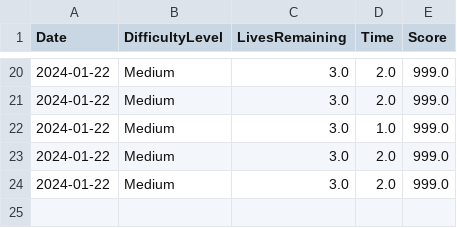
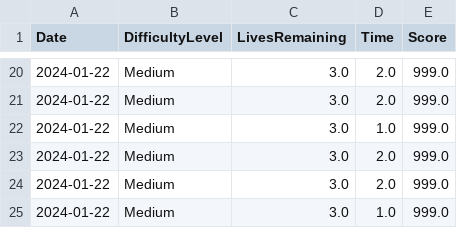
Before and after one commit to JakubPawinski/sudoku-app, a CSV file: results.csv, drawn as a sheet; only a part is shown, gaps mark what is left out; the diff names each change by its address in the sheet, - before the commit and + after, or states it on an @@ line.

```diff
--- a/results.csv
+++ b/results.csv
+row 25: 2024-01-22 | Medium | 3.0 | 1.0 | 999.0
```
Also changed, not shown: 2 other files.
